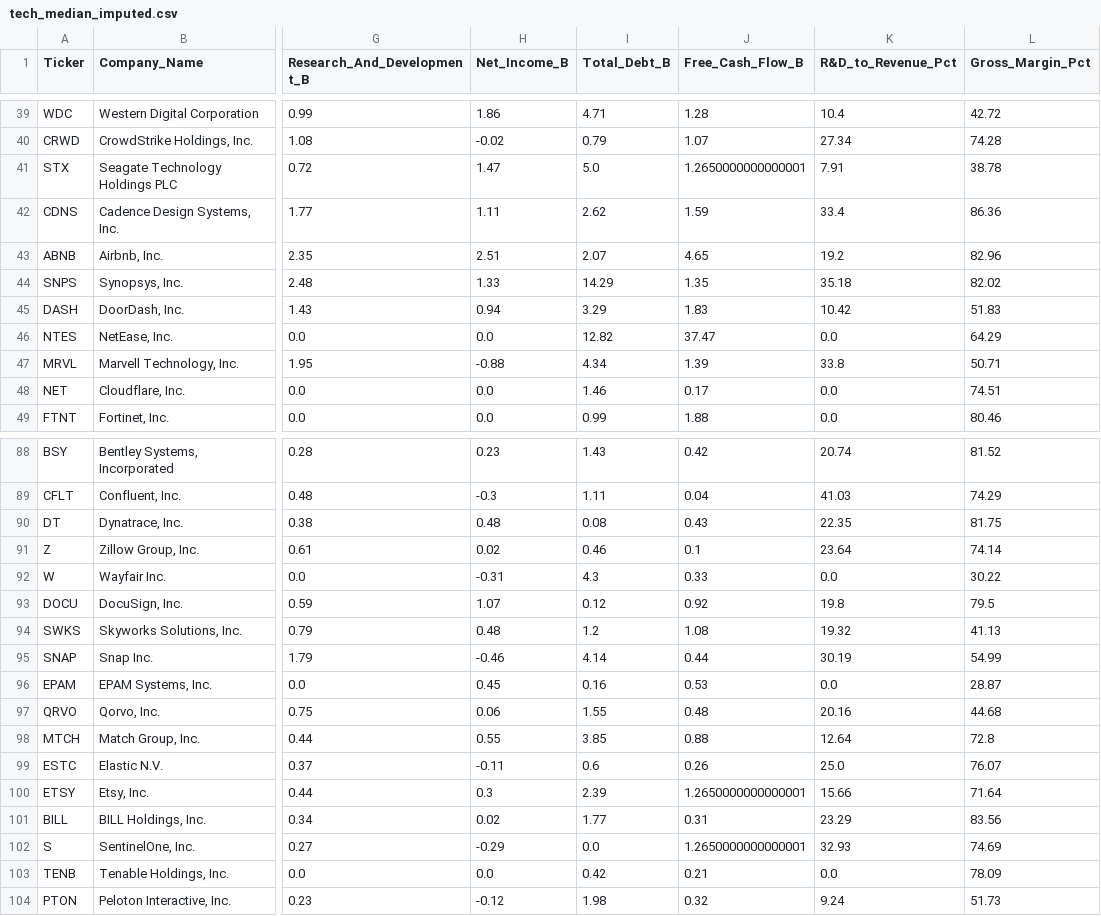
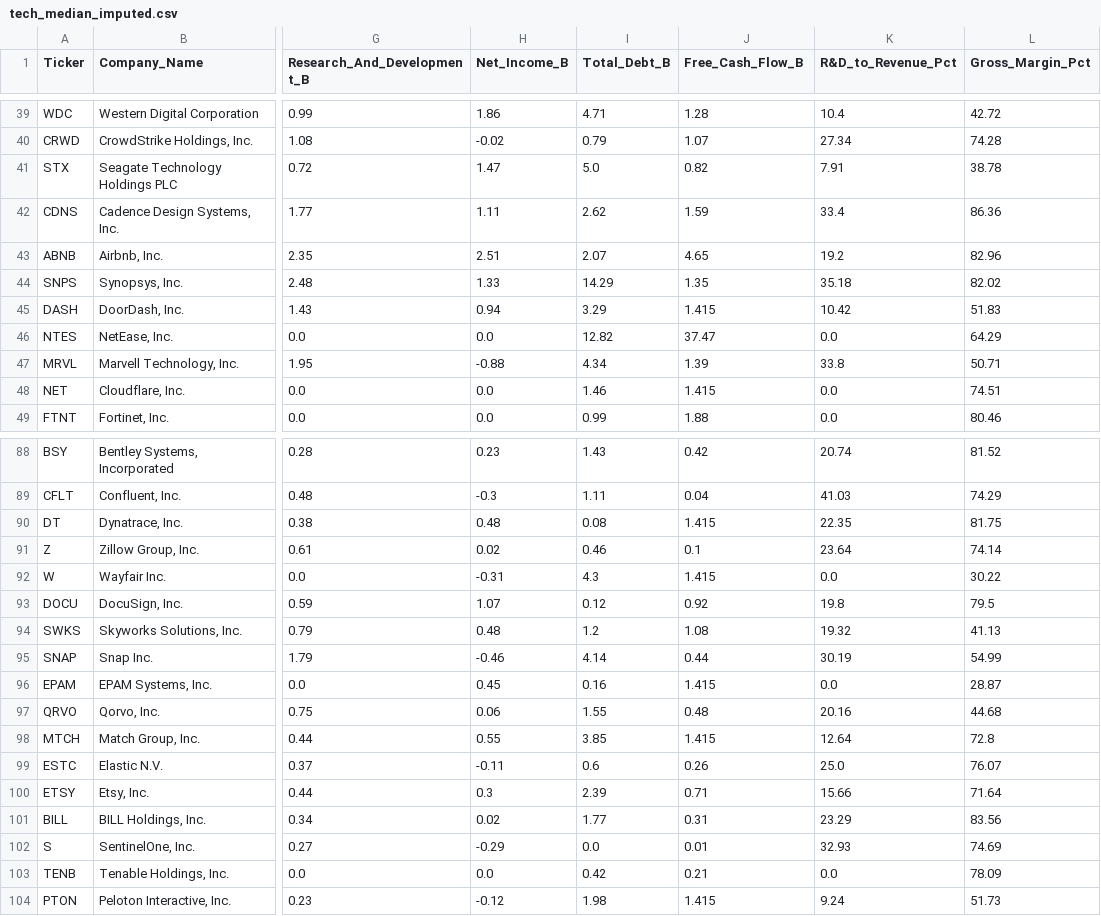
Before and after one commit to Fahmi-IT/CSI4142_A2, a CSV file: tech_median_imputed.csv, drawn as a sheet; only a part is shown, gaps mark what is left out; the diff covers the shown part only; the diff names each change by its address in the sheet, - before the commit and + after, or states it on an @@ line.

```diff
--- a/tech_median_imputed.csv
+++ b/tech_median_imputed.csv
-J41 (Free_Cash_Flow_B): 1.2650000000000001
+J41 (Free_Cash_Flow_B): 0.82
-J45 (Free_Cash_Flow_B): 1.83
+J45 (Free_Cash_Flow_B): 1.415
-J48 (Free_Cash_Flow_B): 0.17
+J48 (Free_Cash_Flow_B): 1.415
-J90 (Free_Cash_Flow_B): 0.43
+J90 (Free_Cash_Flow_B): 1.415
-J92 (Free_Cash_Flow_B): 0.33
+J92 (Free_Cash_Flow_B): 1.415
-J96 (Free_Cash_Flow_B): 0.53
+J96 (Free_Cash_Flow_B): 1.415
-J98 (Free_Cash_Flow_B): 0.88
+J98 (Free_Cash_Flow_B): 1.415
-J100 (Free_Cash_Flow_B): 1.2650000000000001
+J100 (Free_Cash_Flow_B): 0.71
-J102 (Free_Cash_Flow_B): 1.2650000000000001
+J102 (Free_Cash_Flow_B): 0.01
-J104 (Free_Cash_Flow_B): 0.32
+J104 (Free_Cash_Flow_B): 1.415
```
Also changed, not shown: 19 edited cells elsewhere in this file, tech_correlation_imputed.csv, tech_knn_imputed.csv, 4 other files.
